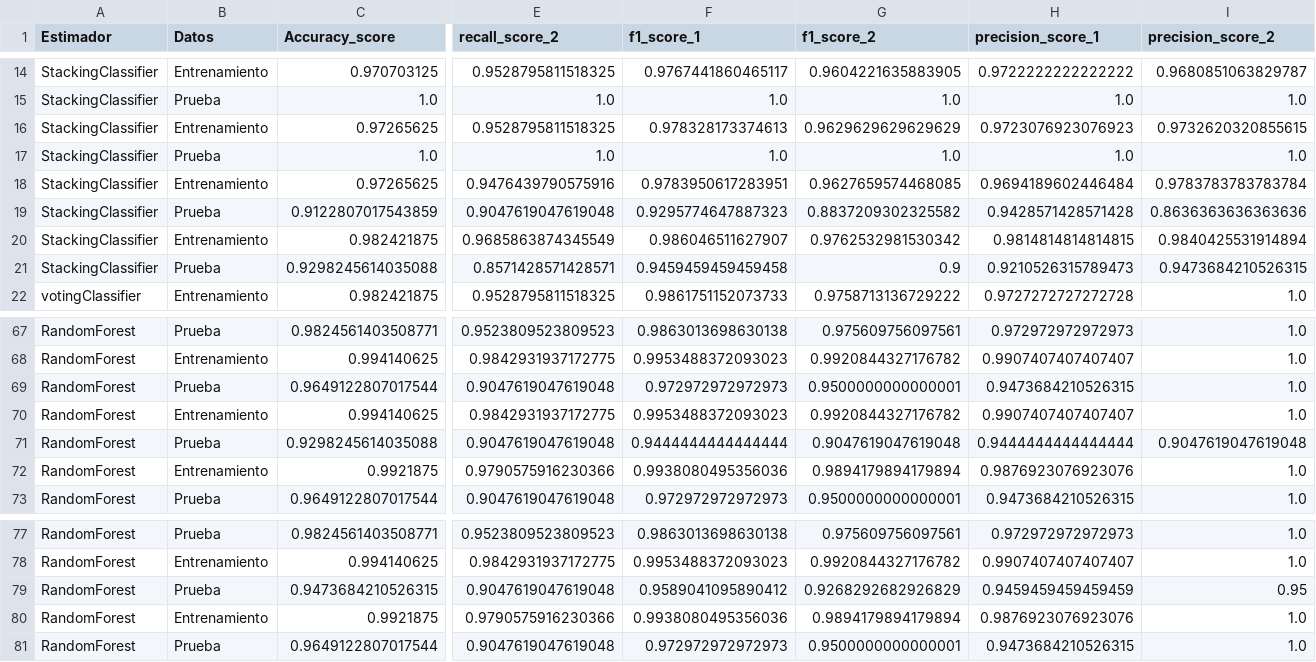
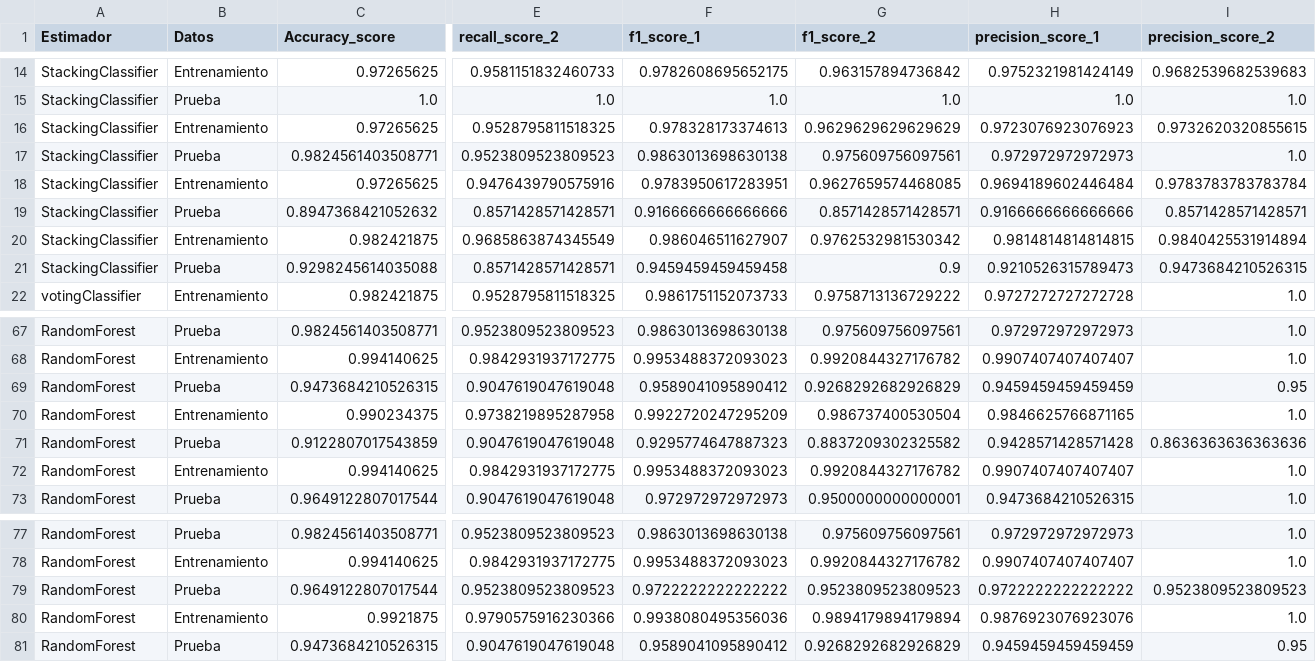
Before and after one commit to BrauCamacho/Proyecto_Practicas, a CSV file: Resultados/BCWD.csv, drawn as a sheet; only a part is shown, gaps mark what is left out; removed rows and columns are numbered as before the commit, all else as after; rows hold the shown columns only; the diff covers the shown part only; the diff names each change by its address in the sheet, - before the commit and + after, or states it on an @@ line.

```diff
--- a/Resultados/BCWD.csv
+++ b/Resultados/BCWD.csv
-C14 (Accuracy_score): 0.970703125
+C14 (Accuracy_score): 0.97265625
-E14 (recall_score_2): 0.9528795811518325
+E14 (recall_score_2): 0.9581151832460733
-F14 (f1_score_1): 0.9767441860465117
+F14 (f1_score_1): 0.9782608695652175
-G14 (f1_score_2): 0.9604221635883905
+G14 (f1_score_2): 0.963157894736842
-H14 (precision_score_1): 0.9722222222222222
+H14 (precision_score_1): 0.9752321981424149
-I14 (precision_score_2): 0.9680851063829787
+I14 (precision_score_2): 0.9682539682539683
-C17 (Accuracy_score): 1.0
+C17 (Accuracy_score): 0.9824561403508771
-E17 (recall_score_2): 1.0
+E17 (recall_score_2): 0.9523809523809523
-F17 (f1_score_1): 1.0
+F17 (f1_score_1): 0.9863013698630138
-G17 (f1_score_2): 1.0
+G17 (f1_score_2): 0.975609756097561
-H17 (precision_score_1): 1.0
+H17 (precision_score_1): 0.972972972972973
-C19 (Accuracy_score): 0.9122807017543859
+C19 (Accuracy_score): 0.8947368421052632
-E19 (recall_score_2): 0.9047619047619048
+E19 (recall_score_2): 0.8571428571428571
-F19 (f1_score_1): 0.9295774647887323
+F19 (f1_score_1): 0.9166666666666666
-G19 (f1_score_2): 0.8837209302325582
+G19 (f1_score_2): 0.8571428571428571
-H19 (precision_score_1): 0.9428571428571428
+H19 (precision_score_1): 0.9166666666666666
-I19 (precision_score_2): 0.8636363636363636
+I19 (precision_score_2): 0.8571428571428571
+row 69: RandomForest | Prueba | 0.9473684210526315 | 0.9047619047619048 | 0.9589041095890412 | 0.9268292682926829 | 0.9459459459459459 | 0.95
-B70 (Datos): Prueba
+B70 (Datos): Entrenamiento
-C70 (Accuracy_score): 0.9649122807017544
+C70 (Accuracy_score): 0.990234375
-E70 (recall_score_2): 0.9047619047619048
+E70 (recall_score_2): 0.9738219895287958
-F70 (f1_score_1): 0.972972972972973
+F70 (f1_score_1): 0.9922720247295209
-G70 (f1_score_2): 0.9500000000000001
+G70 (f1_score_2): 0.986737400530504
-H70 (precision_score_1): 0.9473684210526315
+H70 (precision_score_1): 0.9846625766871165
+row 71: RandomForest | Prueba | 0.9122807017543859 | 0.9047619047619048 | 0.9295774647887323 | 0.8837209302325582 | 0.9428571428571428 | 0.8636363636363636
-row 71: RandomForest | Prueba | 0.9298245614035088 | 0.9047619047619048 | 0.9444444444444444 | 0.9047619047619048 | 0.9444444444444444 | 0.9047619047619048
+row 79: RandomForest | Prueba | 0.9649122807017544 | 0.9523809523809523 | 0.9722222222222222 | 0.9523809523809523 | 0.9722222222222222 | 0.9523809523809523
@@ row 72 moved to row 80: RandomForest @@
-row 80: RandomForest | Entrenamiento | 0.9921875 | 0.9790575916230366 | 0.9938080495356036 | 0.9894179894179894 | 0.9876923076923076 | 1.0
-row 81: RandomForest | Prueba | 0.9649122807017544 | 0.9047619047619048 | 0.972972972972973 | 0.9500000000000001 | 0.9473684210526315 | 1.0
```
Also changed, not shown: 1 added row, 1 removed row and 30 edited cells elsewhere in this file, Resultados/DR.csv, Resultados/Kidney.csv, 16 other files.
